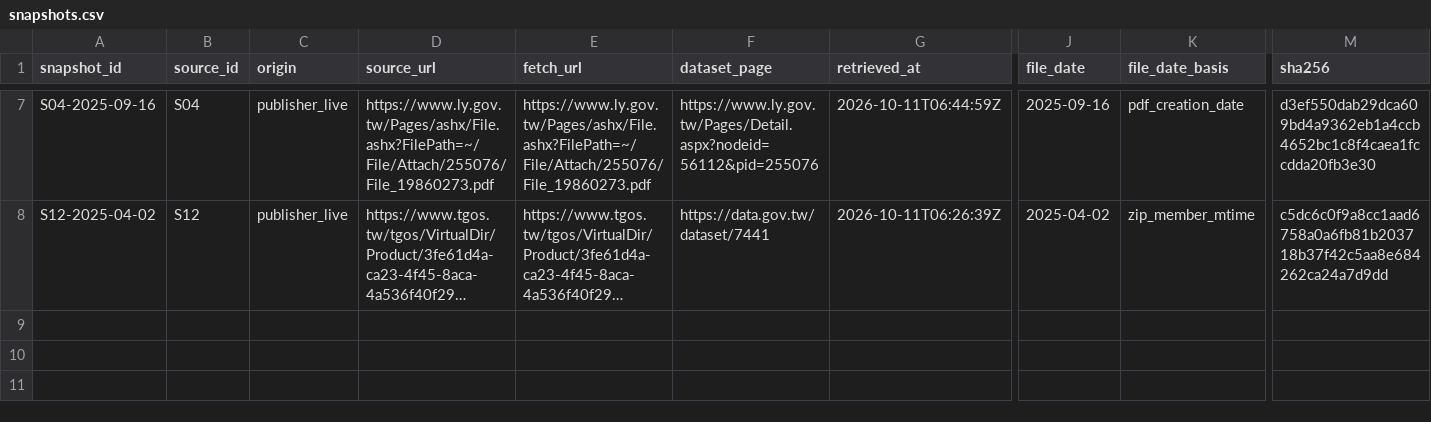
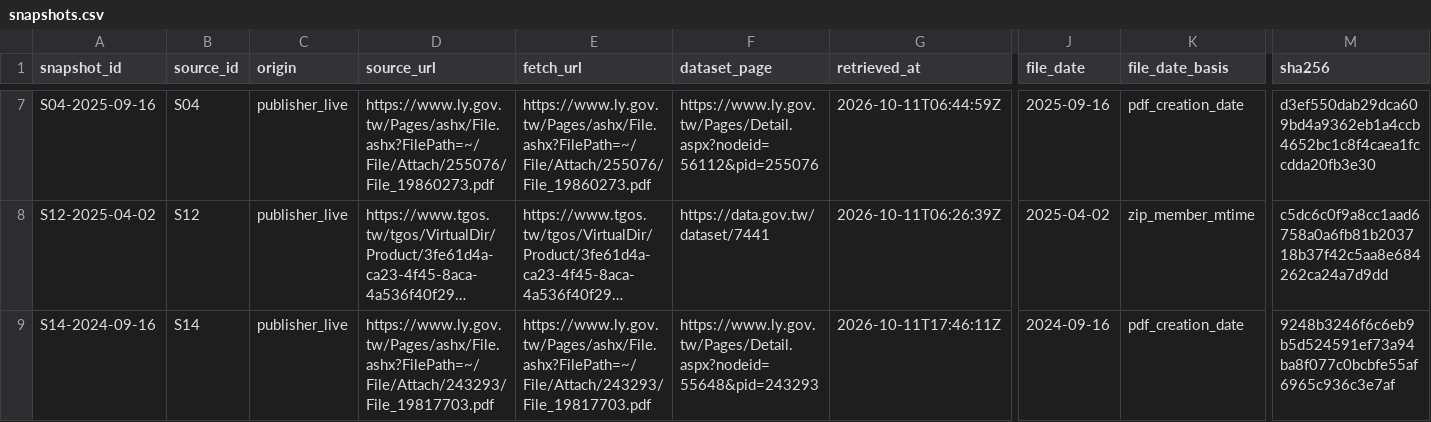
Before and after one commit to wcl-dev/solar-feeder, a CSV file: data/manifests/snapshots.csv, drawn as a sheet; only a part is shown, gaps mark what is left out; long unchanged cells end in …; rows hold the shown columns only; the diff names each change by its address in the sheet, - before the commit and + after, or states it on an @@ line.

```diff
--- a/data/manifests/snapshots.csv
+++ b/data/manifests/snapshots.csv
+row 9: S14-2024-09-16 | S14 | publisher_live | https://www.ly.gov.tw/Pages/ashx/File.ashx?FilePath=~/File/Attach/243293/File_19817703.pdf | https://www.ly.gov.tw/Pages/ashx/File.ashx?FilePath=~/File/Attach/243293/File_19817703.pdf | https://www.ly.gov.tw/Pages/Detail.aspx?nodeid=55648&pid=243293 | 2026-10-11T17:46:11Z | 2024-09-16 | pdf_creation_date | 9248b3246f6c6eb9b5d524591ef73a94ba8f077c0bcbfe55af6965c936c3e7af
```
Also changed, not shown: data/manifests/checks.csv, 14 other files.
